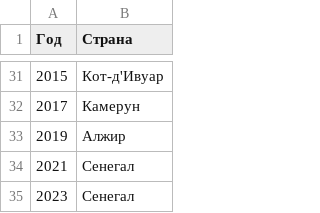
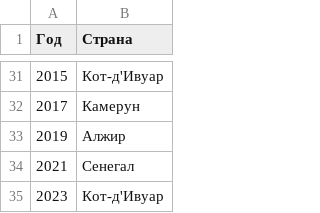
Before and after one commit to lehaSVV2009/plotly-geomap-examples, a CSV file: football/continental_cup/continental_cup_winners_africa.csv, drawn as a sheet; only a part is shown, gaps mark what is left out.

```diff
--- a/football/continental_cup/continental_cup_winners_africa.csv
+++ b/football/continental_cup/continental_cup_winners_africa.csv
@@ -34,2 +34,2 @@
 2021,Сенегал
-2023,Сенегал
+2023,Кот-д'Ивуар
```
Also changed, not shown: football/continental_cup/continental_cup_winners_copa.csv, 1 other file.
